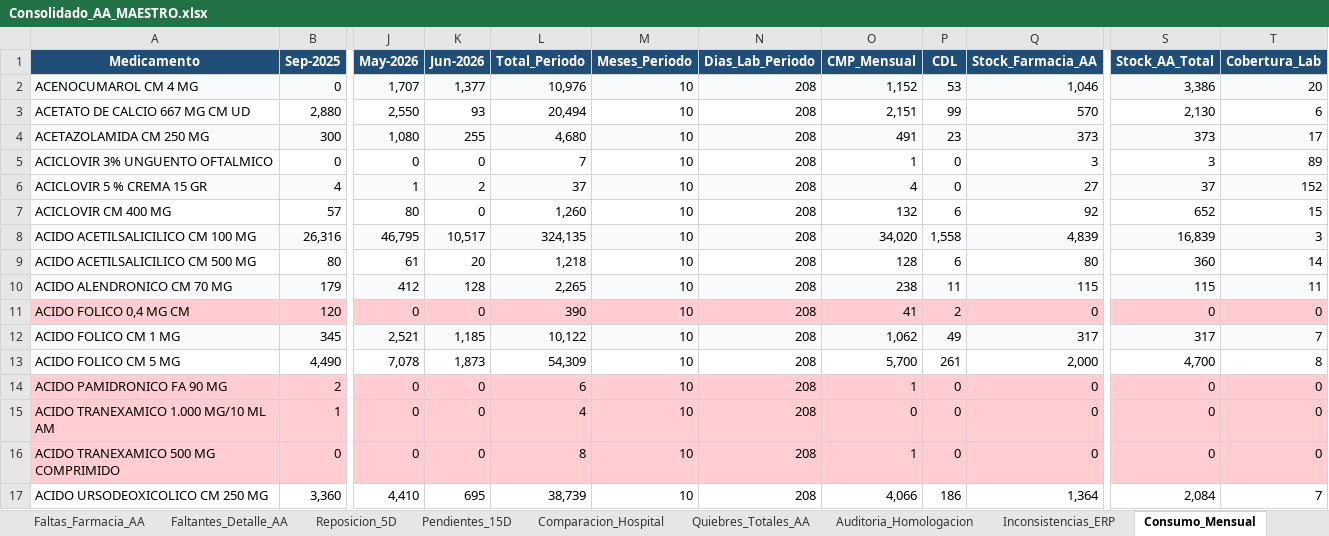
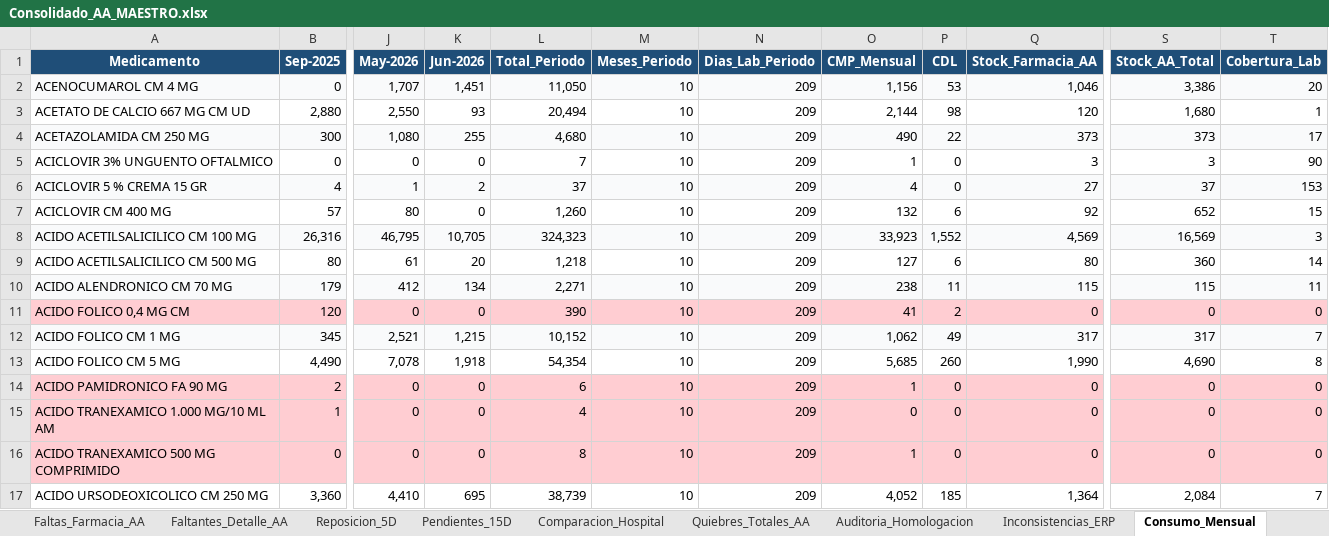
Before and after one commit to danielalfonsocc-rgb/maestro-aa-farmacia, an Excel workbook: Consolidado_AA_MAESTRO.xlsx, sheet Consumo_Mensual, drawn as a sheet; only a part is shown, gaps mark what is left out; values as stored, in another font and other column widths than the file's, no borders; the diff covers the shown part only; the diff names each change by its address in the sheet, - before the commit and + after, or states it on an @@ line.

```diff
--- a/Consolidado_AA_MAESTRO.xlsx (sheet Consumo_Mensual)
+++ b/Consolidado_AA_MAESTRO.xlsx (sheet Consumo_Mensual)
-K2 (Jun-2026): 1,377
+K2 (Jun-2026): 1,451
-L2 (Total_Periodo): 10,976
+L2 (Total_Periodo): 11,050
-N2:N17 (Dias_Lab_Periodo): 208
+N2:N17 (Dias_Lab_Periodo): 209
-O2 (CMP_Mensual): 1,152
+O2 (CMP_Mensual): 1,156
-O3 (CMP_Mensual): 2,151
+O3 (CMP_Mensual): 2,144
-P3 (CDL): 99
+P3 (CDL): 98
-Q3 (Stock_Farmacia_AA): 570
+Q3 (Stock_Farmacia_AA): 120
-S3 (Stock_AA_Total): 2,130
+S3 (Stock_AA_Total): 1,680
-T3 (Cobertura_Lab): 6
+T3 (Cobertura_Lab): 1
-O4 (CMP_Mensual): 491
+O4 (CMP_Mensual): 490
-P4 (CDL): 23
+P4 (CDL): 22
-T5 (Cobertura_Lab): 89
+T5 (Cobertura_Lab): 90
-T6 (Cobertura_Lab): 152
+T6 (Cobertura_Lab): 153
-K8 (Jun-2026): 10,517
+K8 (Jun-2026): 10,705
-L8 (Total_Periodo): 324,135
+L8 (Total_Periodo): 324,323
-O8 (CMP_Mensual): 34,020
+O8 (CMP_Mensual): 33,923
-P8 (CDL): 1,558
+P8 (CDL): 1,552
-Q8 (Stock_Farmacia_AA): 4,839
+Q8 (Stock_Farmacia_AA): 4,569
-S8 (Stock_AA_Total): 16,839
+S8 (Stock_AA_Total): 16,569
-O9 (CMP_Mensual): 128
+O9 (CMP_Mensual): 127
-K10 (Jun-2026): 128
+K10 (Jun-2026): 134
-L10 (Total_Periodo): 2,265
+L10 (Total_Periodo): 2,271
-K12 (Jun-2026): 1,185
+K12 (Jun-2026): 1,215
-L12 (Total_Periodo): 10,122
+L12 (Total_Periodo): 10,152
-K13 (Jun-2026): 1,873
+K13 (Jun-2026): 1,918
-L13 (Total_Periodo): 54,309
+L13 (Total_Periodo): 54,354
-O13 (CMP_Mensual): 5,700
+O13 (CMP_Mensual): 5,685
-P13 (CDL): 261
+P13 (CDL): 260
-Q13 (Stock_Farmacia_AA): 2,000
+Q13 (Stock_Farmacia_AA): 1,990
-S13 (Stock_AA_Total): 4,700
+S13 (Stock_AA_Total): 4,690
-O17 (CMP_Mensual): 4,066
+O17 (CMP_Mensual): 4,052
-P17 (CDL): 186
+P17 (CDL): 185
```
Also changed, not shown: 2 added rows, 1204 edited cells and cell formats elsewhere in this sheet, sheet Stock_AA, sheet Dialisis_Pedido_Bod, sheet Reposicion_5D, sheet Tendencia_Semanal, sheet Dialisis_Pedido_Farm, sheet Pedido_Repos_Bodega, 9 more sheets, Resumen_Pedidos_AA.xlsx, 1 other file.
